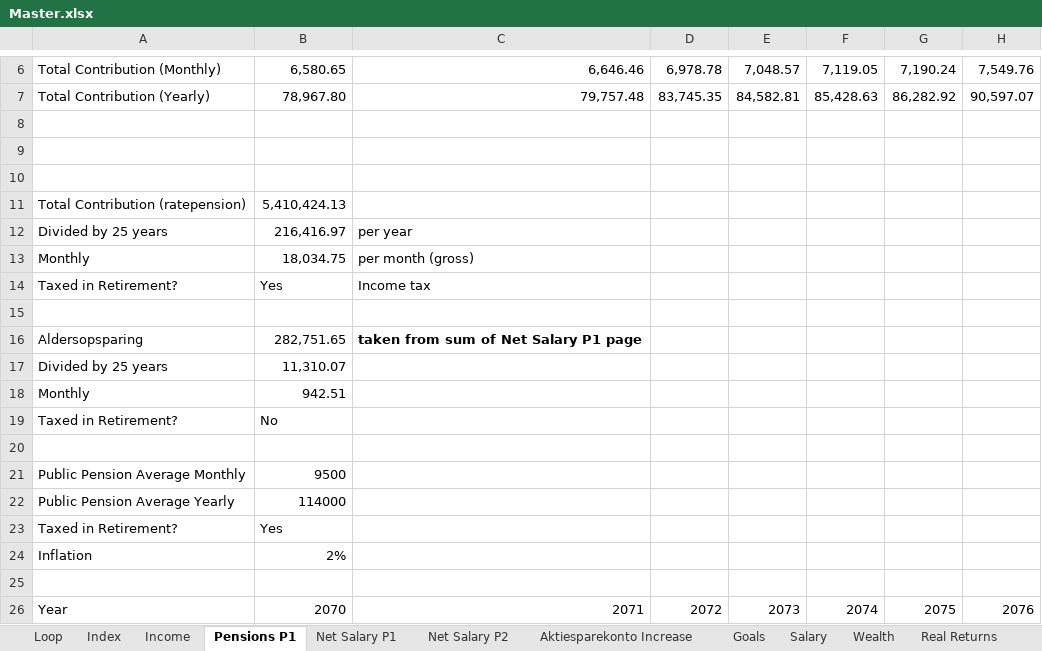
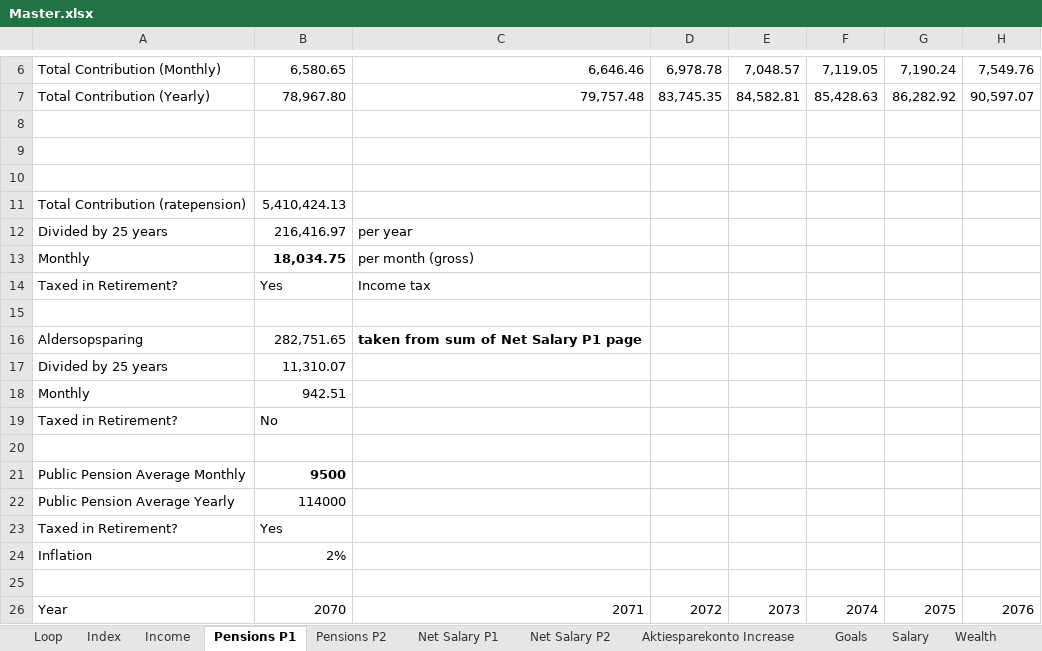
Before and after one commit to tbearlarsen/AEF_thesis_GBI, an Excel workbook: GBI Optimisation/Data/Master.xlsx, sheet Pensions P1, drawn as a sheet; only a part is shown, gaps mark what is left out; values as stored, in another font and other column widths than the file's, no borders; the diff names each change by its address in the sheet, - before the commit and + after, or states it on an @@ line.

```diff
--- a/GBI Optimisation/Data/Master.xlsx (sheet Pensions P1)
+++ b/GBI Optimisation/Data/Master.xlsx (sheet Pensions P1)
+sheet tab: Pensions P2
-B13 bold: off
+B13 bold: on
-B21 bold: off
+B21 bold: on
```
Also changed, not shown: sheet Net Salary P2, sheet Net Salary P1, sheet Income, sheet Wealth, sheet Salary, sheet Job Hopping, 1 other file.
